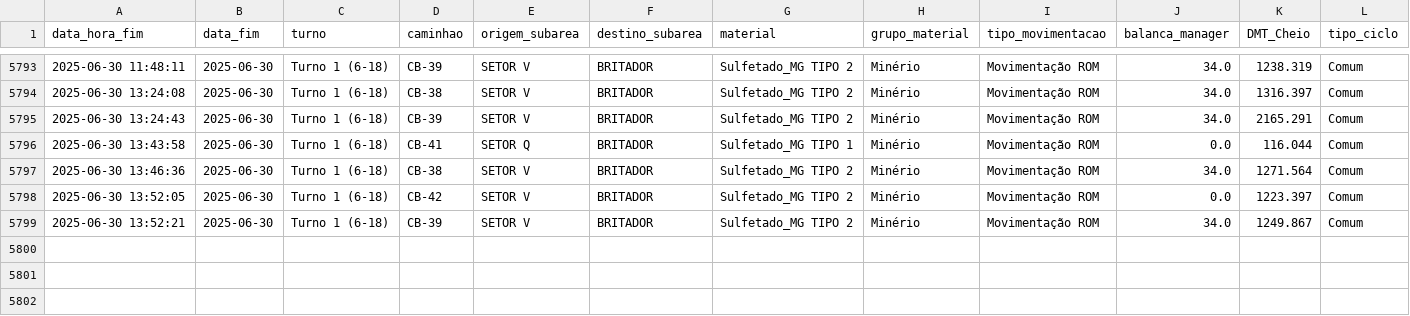
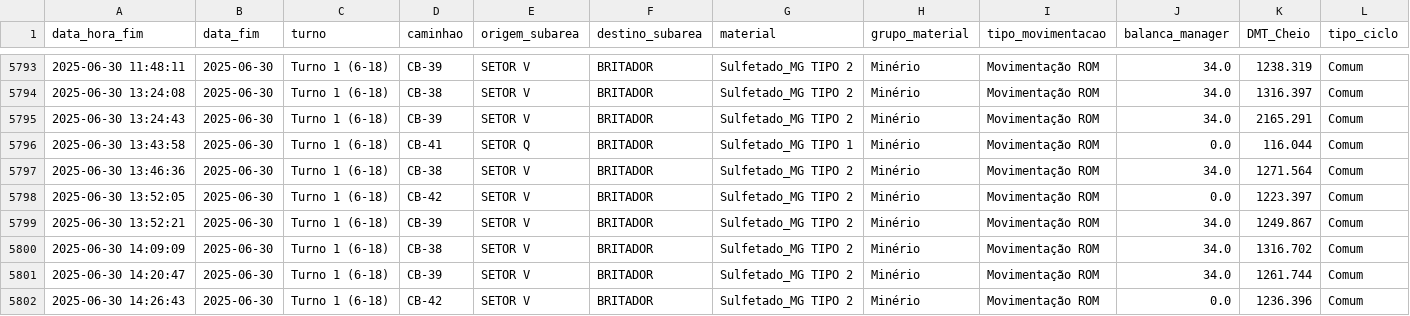
Before and after one commit to eduardosoros/app_controle_dmt, a CSV file: dados/dmt.csv, drawn as a sheet; only a part is shown, gaps mark what is left out; the diff names each change by its address in the sheet, - before the commit and + after, or states it on an @@ line.

Commit message:
Atualização automática via DSN de Usuário

```diff
--- a/dados/dmt.csv
+++ b/dados/dmt.csv
+row 5800: 2025-06-30 14:09:09 | 2025-06-30 | Turno 1 (6-18) | CB-38 | SETOR V | BRITADOR | Sulfetado_MG TIPO 2 | Minério | Movimentação ROM | 34.0 | 1316.702 | Comum
+row 5801: 2025-06-30 14:20:47 | 2025-06-30 | Turno 1 (6-18) | CB-39 | SETOR V | BRITADOR | Sulfetado_MG TIPO 2 | Minério | Movimentação ROM | 34.0 | 1261.744 | Comum
+row 5802: 2025-06-30 14:26:43 | 2025-06-30 | Turno 1 (6-18) | CB-42 | SETOR V | BRITADOR | Sulfetado_MG TIPO 2 | Minério | Movimentação ROM | 0.0 | 1236.396 | Comum
```
